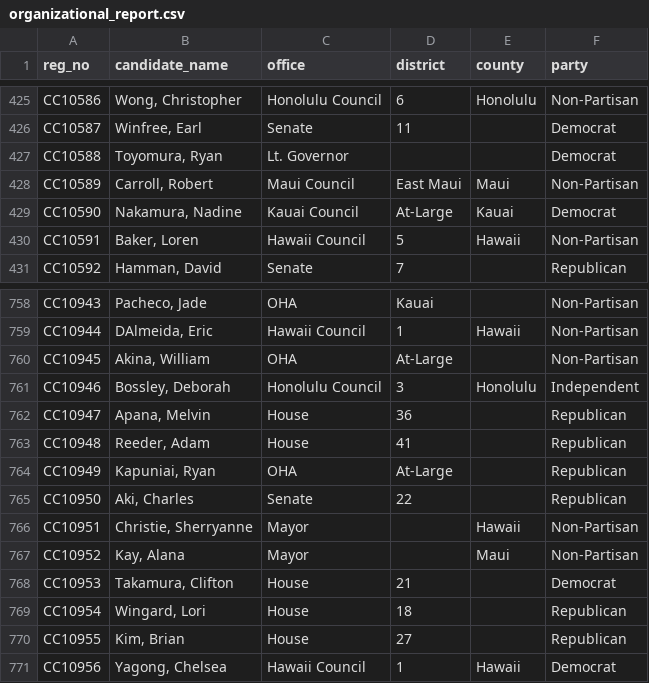
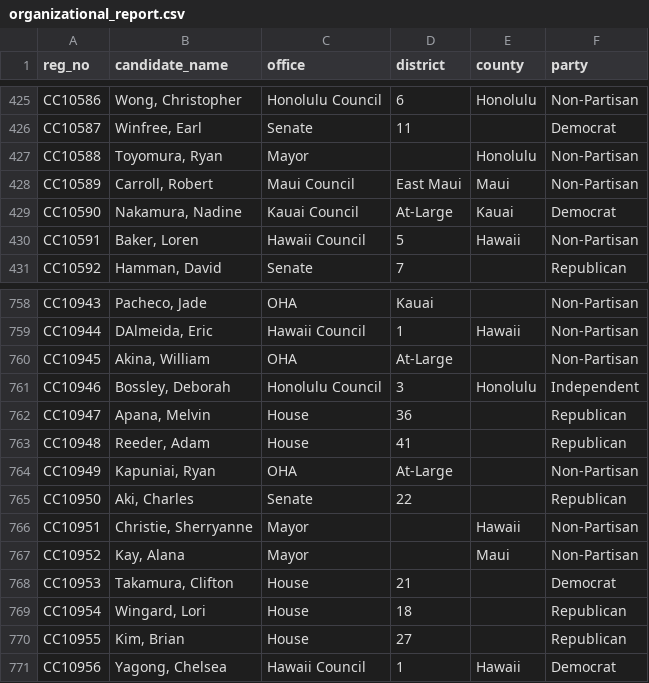
Before and after one commit to CommonCauseHawaii/campaign_spending, a CSV file: _jekyll/data/organizational_report.csv, drawn as a sheet; only a part is shown, gaps mark what is left out.

```diff
--- a/_jekyll/data/organizational_report.csv
+++ b/_jekyll/data/organizational_report.csv
@@ -426,3 +426,3 @@ CC10586,"Wong, Christopher",Honolulu Council,6,Honolulu,Non-Partisan
 CC10587,"Winfree, Earl",Senate,11,,Democrat
-CC10588,"Toyomura, Ryan",Lt. Governor,,,Democrat
+CC10588,"Toyomura, Ryan",Mayor,,Honolulu,Non-Partisan
 CC10589,"Carroll, Robert",Maui Council,East Maui,Maui,Non-Partisan
@@ -763,3 +763,3 @@ CC10947,"Apana, Melvin",House,36,,Republican
 CC10948,"Reeder, Adam",House,41,,Republican
-CC10949,"Kapuniai, Ryan",OHA,At-Large,,Republican
+CC10949,"Kapuniai, Ryan",OHA,At-Large,,Non-Partisan
 CC10950,"Aki, Charles",Senate,22,,Republican
```
Also changed, not shown: organizational_reports.csv, 4 other files.
